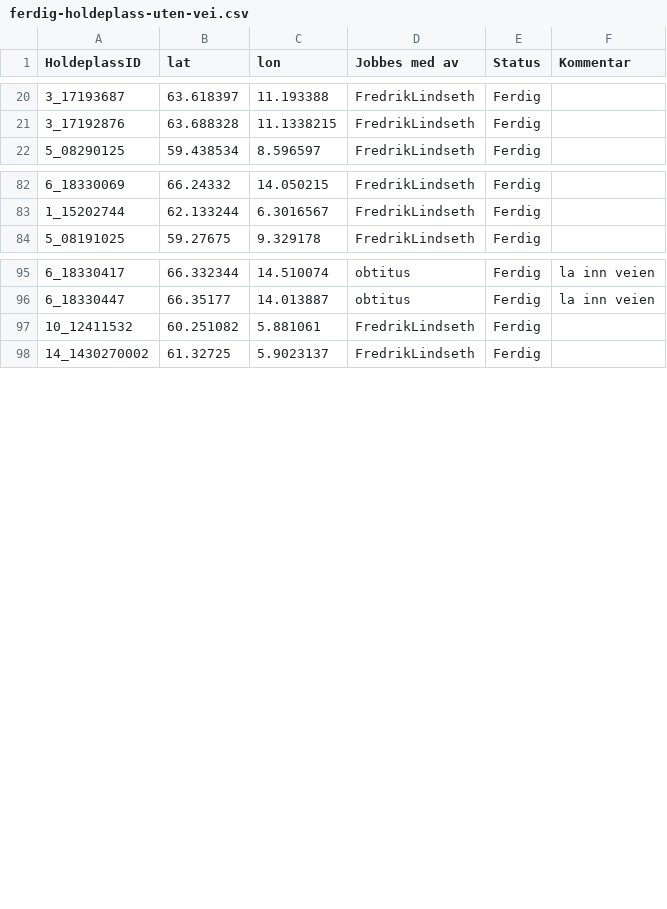
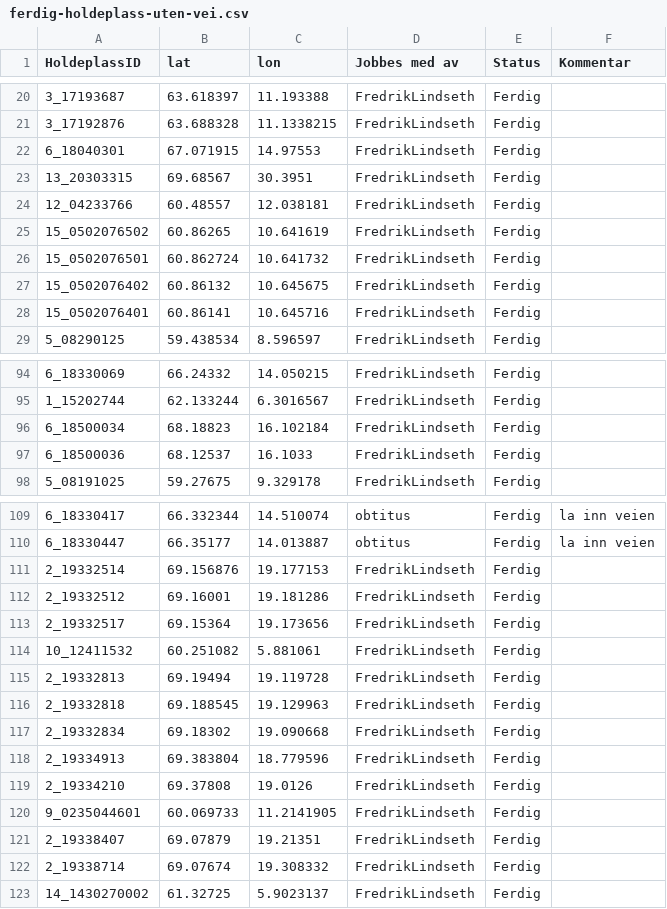
Before and after one commit to obtitus/holdeplasser-uten-vei-to-osm, a CSV file: ferdig-holdeplass-uten-vei.csv, drawn as a sheet; only a part is shown, gaps mark what is left out; the diff covers the shown part only; the diff names each change by its address in the sheet, - before the commit and + after, or states it on an @@ line.

Commit message:
data update

```diff
--- a/ferdig-holdeplass-uten-vei.csv
+++ b/ferdig-holdeplass-uten-vei.csv
+row 22: 6_18040301 | 67.071915 | 14.97553 | FredrikLindseth | Ferdig
+row 23: 13_20303315 | 69.68567 | 30.3951 | FredrikLindseth | Ferdig
+row 24: 12_04233766 | 60.48557 | 12.038181 | FredrikLindseth | Ferdig
+row 25: 15_0502076502 | 60.86265 | 10.641619 | FredrikLindseth | Ferdig
+row 26: 15_0502076501 | 60.862724 | 10.641732 | FredrikLindseth | Ferdig
+row 27: 15_0502076402 | 60.86132 | 10.645675 | FredrikLindseth | Ferdig
+row 28: 15_0502076401 | 60.86141 | 10.645716 | FredrikLindseth | Ferdig
+row 96: 6_18500034 | 68.18823 | 16.102184 | FredrikLindseth | Ferdig
+row 97: 6_18500036 | 68.12537 | 16.1033 | FredrikLindseth | Ferdig
+row 111: 2_19332514 | 69.156876 | 19.177153 | FredrikLindseth | Ferdig
+row 112: 2_19332512 | 69.16001 | 19.181286 | FredrikLindseth | Ferdig
+row 113: 2_19332517 | 69.15364 | 19.173656 | FredrikLindseth | Ferdig
+row 115: 2_19332813 | 69.19494 | 19.119728 | FredrikLindseth | Ferdig
+row 116: 2_19332818 | 69.188545 | 19.129963 | FredrikLindseth | Ferdig
+row 117: 2_19332834 | 69.18302 | 19.090668 | FredrikLindseth | Ferdig
+row 118: 2_19334913 | 69.383804 | 18.779596 | FredrikLindseth | Ferdig
+row 119: 2_19334210 | 69.37808 | 19.0126 | FredrikLindseth | Ferdig
+row 120: 9_0235044601 | 60.069733 | 11.2141905 | FredrikLindseth | Ferdig
+row 121: 2_19338407 | 69.07879 | 19.21351 | FredrikLindseth | Ferdig
+row 122: 2_19338714 | 69.07674 | 19.308332 | FredrikLindseth | Ferdig
```
Also changed, not shown: 19 added rows elsewhere in this file, ingen-holdeplass-uten-vei.csv, ugyldig-holdeplass-uten-vei.csv, 5 other files.
